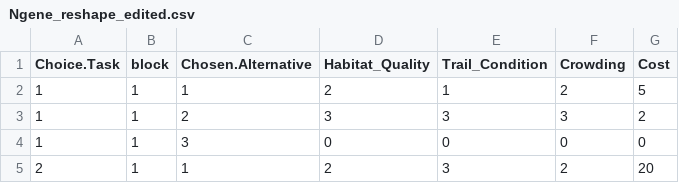
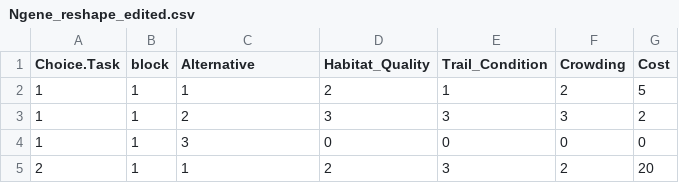
Before and after one commit to VFV22/Trail-Survey_Study, a CSV file: Ngene_reshape_edited.csv, drawn as a sheet; only a part is shown.

```diff
--- a/Ngene_reshape_edited.csv
+++ b/Ngene_reshape_edited.csv
@@ -1,2 +1,2 @@
-"Choice.Task","block","Chosen.Alternative","Habitat_Quality","Trail_Condition","Crowding","Cost"
+"Choice.Task","block","Alternative","Habitat_Quality","Trail_Condition","Crowding","Cost"
 1,1,1,2,1,2,5
```
Also changed, not shown: 3 other files.
